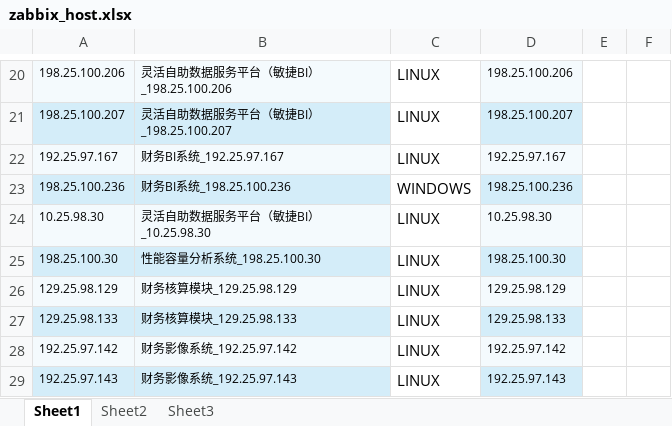
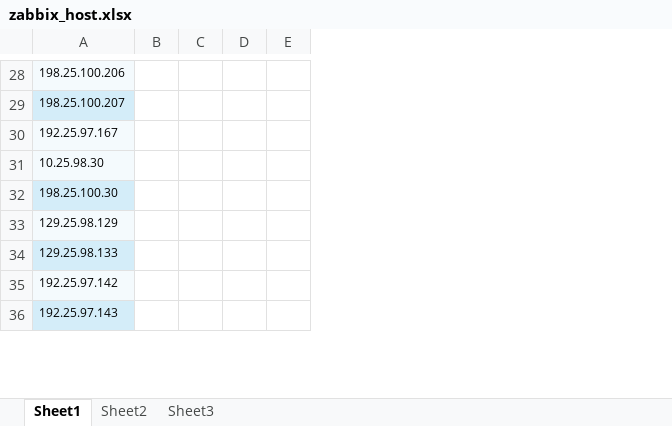
Before and after one commit to qw8880000/ZabbixTools, an Excel workbook: zabbix_host.xlsx, sheet Sheet1, drawn as a sheet; only a part is shown, gaps mark what is left out; values as stored, in another font and other column widths than the file's, no borders; removed rows and columns are numbered as before the commit, all else as after; the diff covers the shown part only; the diff names each change by its address in the sheet, - before the commit and + after, or states it on an @@ line.

```diff
--- a/zabbix_host.xlsx (sheet Sheet1)
+++ b/zabbix_host.xlsx (sheet Sheet1)
-column B, rows 20-22: 灵活自助数据服务平台（敏捷BI）_198.25.100.206 | 灵活自助数据服务平台（敏捷BI）_198.25.100.207 | 财务BI系统_192.25.97.167; rows 24-29: 灵活自助数据服务平台（敏捷BI）_10.25.98.30 | 性能容量分析系统_198.25.100.30 | 财务核算模块_129.25.98.129 | 财务核算模块_129.25.98.133 | 财务影像系统_192.25.97.142 | 财务影像系统_192.25.97.143
-column C, rows 20-22: all LINUX; rows 24-29: all LINUX
-column D, rows 20-22: 198.25.100.206 | 198.25.100.207 | 192.25.97.167; rows 24-29: 10.25.98.30 | 198.25.100.30 | 129.25.98.129 | 129.25.98.133 | 192.25.97.142 | 192.25.97.143
-column E, empty
+column B, empty
+column C, empty
+column D, empty
@@ row 23 moved to row 46: 198.25.100.236 @@
```
Also changed, not shown: 353 added rows, 6 moved rows and cell formats elsewhere in this sheet, 3 other files.
